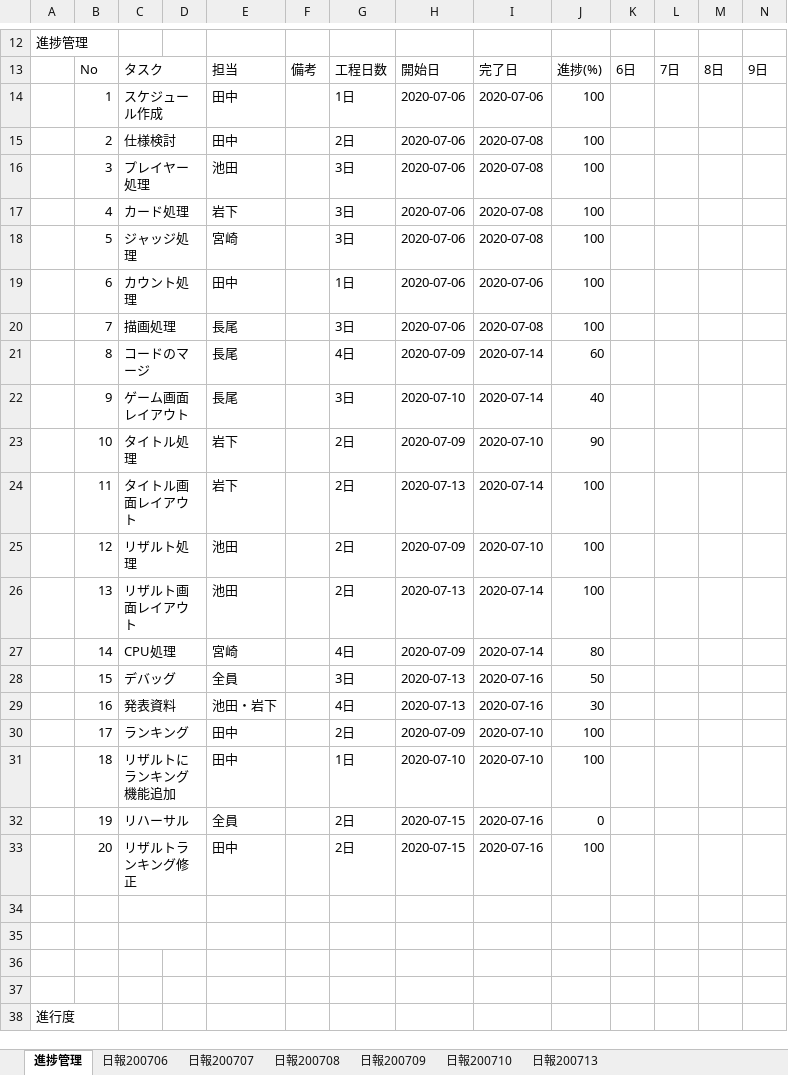
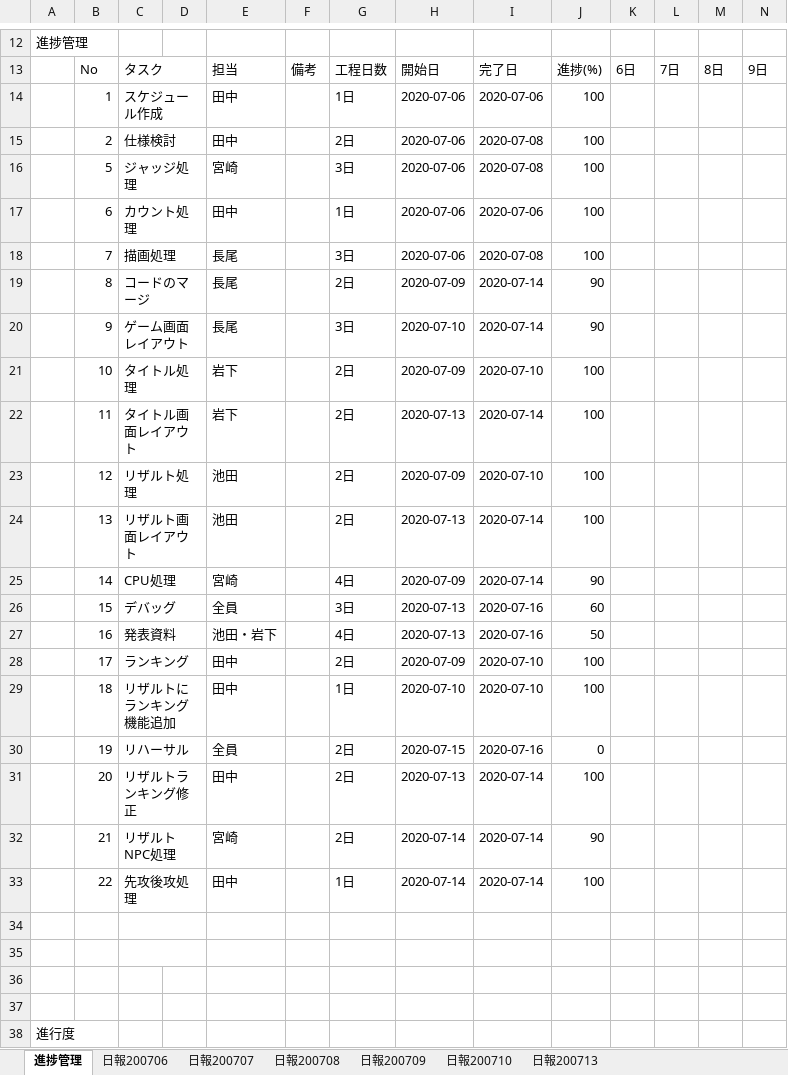
Before and after one commit to NagaoMasaki/NervousBreakdown, an Excel workbook: 仕様書/進捗管理_200713.xlsx, sheet 進捗管理, drawn as a sheet; only a part is shown, gaps mark what is left out; values as stored, in another font and other column widths than the file's, no cell formats; removed rows and columns are numbered as before the commit, all else as after; rows hold the shown columns only; the diff covers the shown part only; the diff names each change by its address in the sheet, - before the commit and + after, or states it on an @@ line.

```diff
--- a/仕様書/進捗管理_200713.xlsx (sheet 進捗管理)
+++ b/仕様書/進捗管理_200713.xlsx (sheet 進捗管理)
-row 16:  | 3 | プレイヤー処理 |  | 池田 |  | 3日 | 2020-07-06 | 2020-07-08 | 100
-row 17:  | 4 | カード処理 |  | 岩下 |  | 3日 | 2020-07-06 | 2020-07-08 | 100
-G19: 4日
+G19: 2日
-J19: 60
+J19: 90
-J20: 40
+J20: 90
-J21: 90
+J21: 100
-J25: 80
+J25: 90
-J26: 50
+J26: 60
-J27: 30
+J27: 50
-H31: 2020-07-15
+H31: 2020-07-13
-I31: 2020-07-16
+I31: 2020-07-14
+row 32:  | 21 | リザルトNPC処理 |  | 宮崎 |  | 2日 | 2020-07-14 | 2020-07-14 | 90
+row 33:  | 22 | 先攻後攻処理 |  | 田中 |  | 1日 | 2020-07-14 | 2020-07-14 | 100
```
Also changed, not shown: 2 added rows, 2 removed rows and 15 edited cells elsewhere in this sheet, cell formats, formulas that keep their value.
